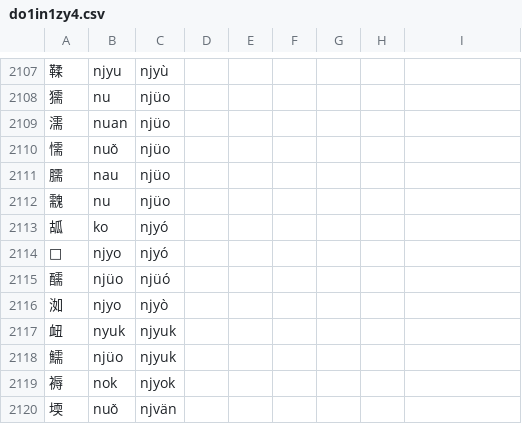
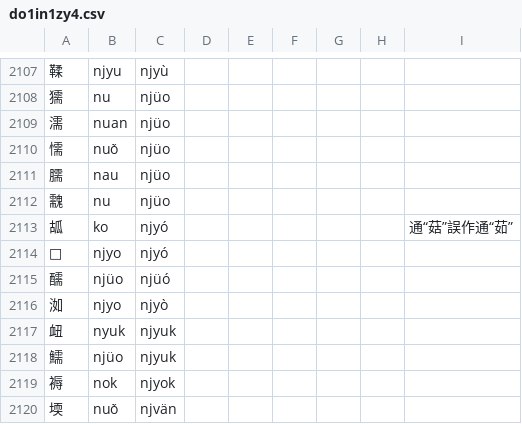
Before and after one commit to uliloewi/zhong1gu3li3in1, a CSV file: zhongguliin/do1in1zy4.csv, drawn as a sheet; only a part is shown, gaps mark what is left out.

Commit message:
㼋通菇誤作通茹

```diff
--- a/zhongguliin/do1in1zy4.csv
+++ b/zhongguliin/do1in1zy4.csv
@@ -2112,3 +2112,3 @@
 䰰,nu,njüo,,,,,,
-㼋,ko,njyó,,,,,,
+㼋,ko,njyó,,,,,,通“菇”誤作通“茹”
 𡫽,njyo,njyó,,,,,,
```
